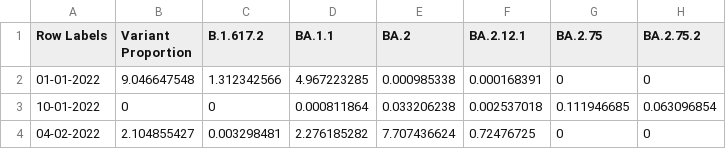
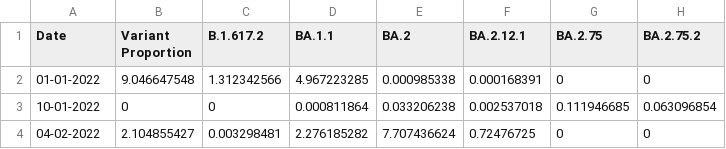
Before and after one commit to Miral16/CMS_Data, a CSV file: Prototype2.csv, drawn as a sheet; only a part is shown.

Commit message:
Update Prototype2.csv

```diff
--- a/Prototype2.csv
+++ b/Prototype2.csv
@@ -1,2 +1,2 @@
-Row Labels,Variant Proportion,B.1.617.2,BA.1.1,BA.2,BA.2.12.1,BA.2.75,BA.2.75.2
+Date,Variant Proportion,B.1.617.2,BA.1.1,BA.2,BA.2.12.1,BA.2.75,BA.2.75.2
 01-01-2022,9.046647548,1.312342566,4.967223285,0.000985338,0.000168391,0,0
```
